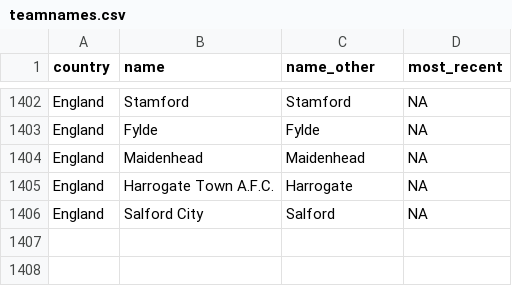
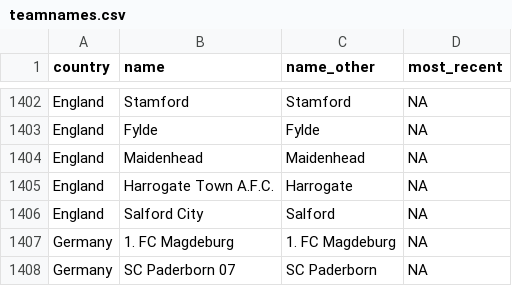
Before and after one commit to jalapic/engsoccerdata, a CSV file: data-raw/teamnames.csv, drawn as a sheet; only a part is shown, gaps mark what is left out.

Commit message:
fixing german teamnames

```diff
--- a/data-raw/teamnames.csv
+++ b/data-raw/teamnames.csv
@@ -1406 +1406,3 @@
 "England","Salford City","Salford",NA
+"Germany","1. FC Magdeburg","1. FC Magdeburg",NA
+"Germany","SC Paderborn 07","SC Paderborn",NA
```
Also changed, not shown: 6 other files.
